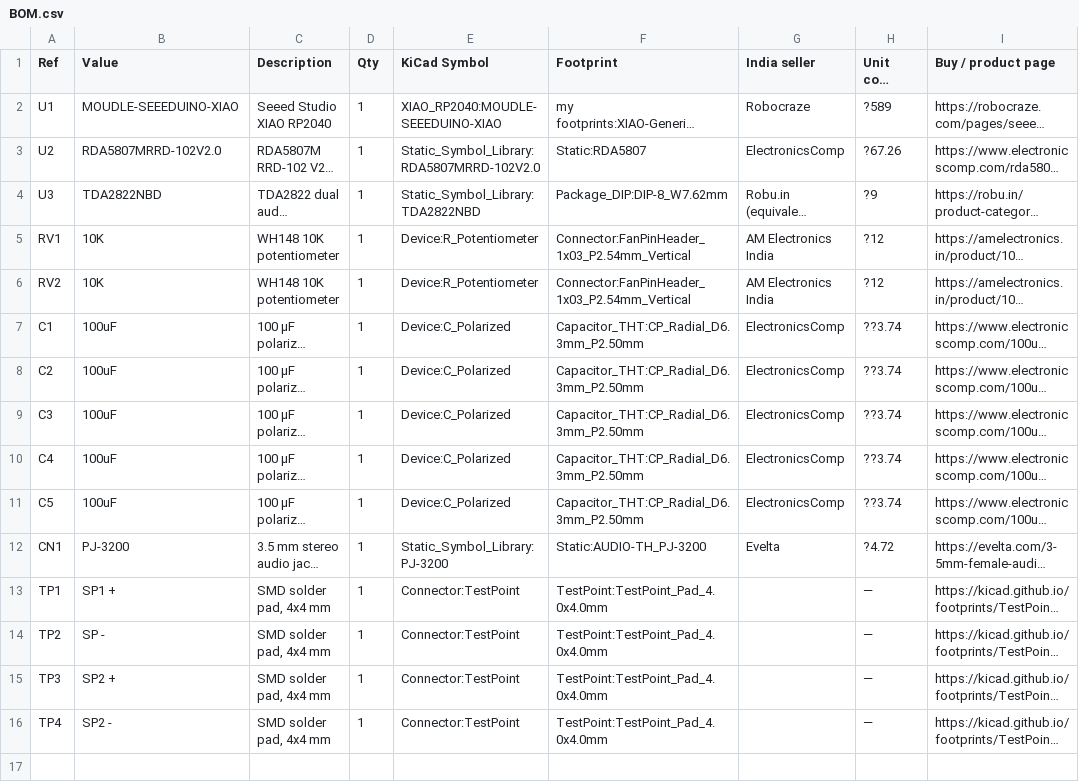
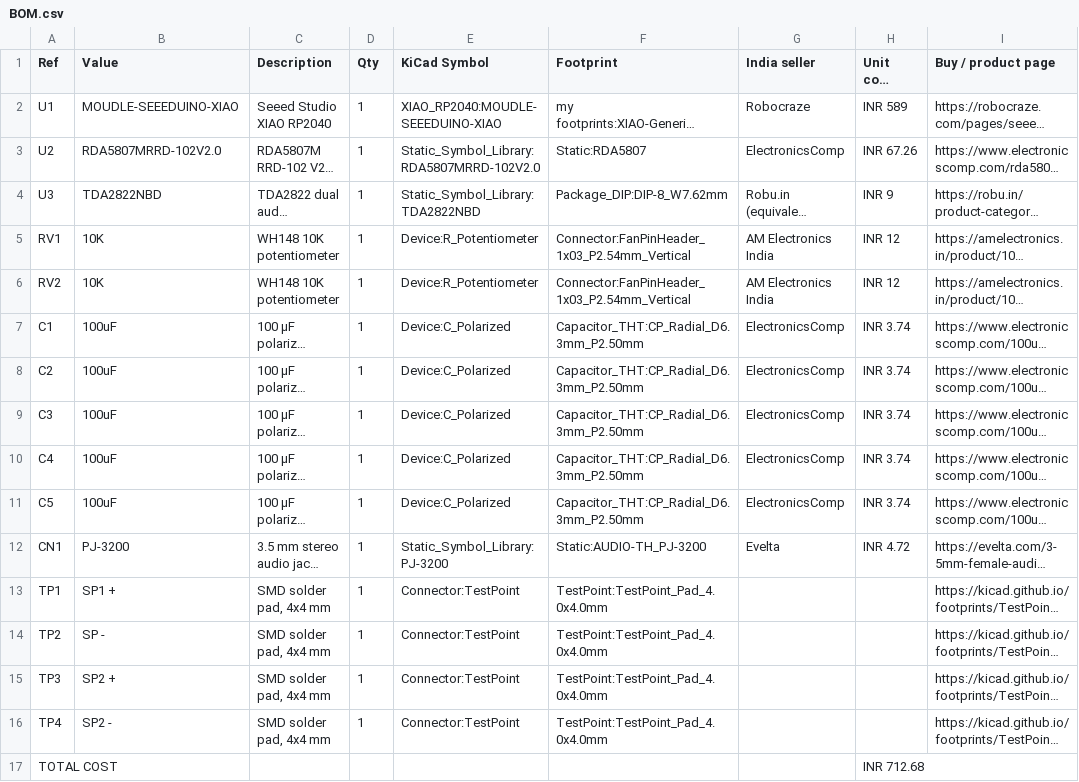
Before and after one commit to Dhruv2212-star/FM-Radio, a CSV file: BOM.csv, drawn as a sheet; long unchanged cells end in …; the diff names each change by its address in the sheet, - before the commit and + after, or states it on an @@ line.

Commit message:
Upadated BOM

```diff
--- a/BOM.csv
+++ b/BOM.csv
-H2 (Unit cost (INR)): ?589
+H2 (Unit cost (INR)): INR 589
-H3 (Unit cost (INR)): ?67.26
+H3 (Unit cost (INR)): INR 67.26
-H4 (Unit cost (INR)): ?9
+H4 (Unit cost (INR)): INR 9
-H5:H6 (Unit cost (INR)): ?12
+H5:H6 (Unit cost (INR)): INR 12
-H7:H11 (Unit cost (INR)): ??3.74
+H7:H11 (Unit cost (INR)): INR 3.74
-H12 (Unit cost (INR)): ?4.72
+H12 (Unit cost (INR)): INR 4.72
-H13:H16 (Unit cost (INR)): —
+H13:H16 (Unit cost (INR)): (empty)
+row 17: TOTAL COST |  |  |  |  |  |  | INR 712.68
```
